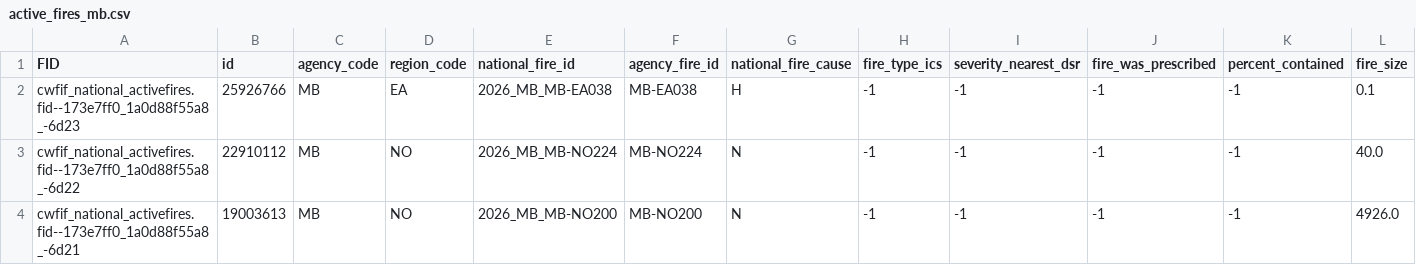
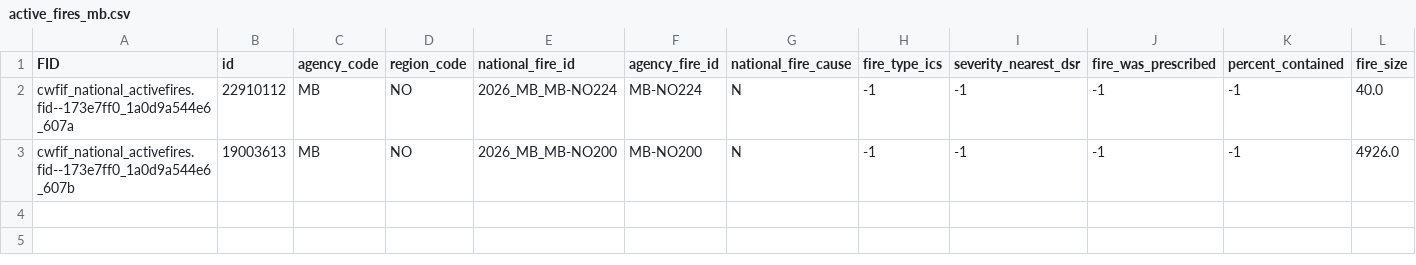
Before and after one commit to jagius/cda-air-quality-compiler, a CSV file: docs/active_fires_mb.csv, drawn as a sheet; only a part is shown; removed rows and columns are numbered as before the commit, all else as after; rows hold the shown columns only; the diff names each change by its address in the sheet, - before the commit and + after, or states it on an @@ line.

```diff
--- a/docs/active_fires_mb.csv
+++ b/docs/active_fires_mb.csv
-row 2: cwfif_national_activefires.fid--173e7ff0_1a0d88f55a8_-6d23 | 25926766 | MB | EA | 2026_MB_MB-EA038 | MB-EA038 | H | -1 | -1 | -1 | -1 | 0.1
-A2 (FID): cwfif_national_activefires.fid--173e7ff0_1a0d88f55a8_-6d22
+A2 (FID): cwfif_national_activefires.fid--173e7ff0_1a0d9a544e6_607a
-A3 (FID): cwfif_national_activefires.fid--173e7ff0_1a0d88f55a8_-6d21
+A3 (FID): cwfif_national_activefires.fid--173e7ff0_1a0d9a544e6_607b
```
Also changed, not shown: docs/active_fires.csv, docs/active_fires_bc.csv, 7 other files.
